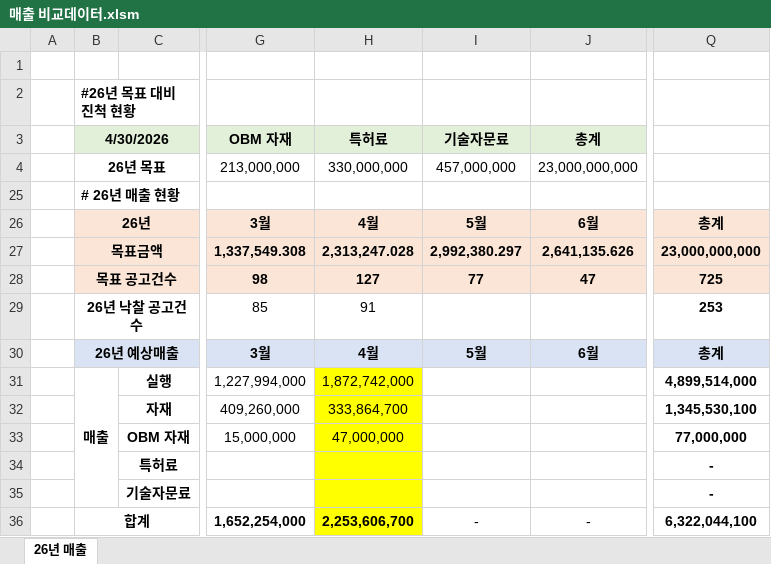
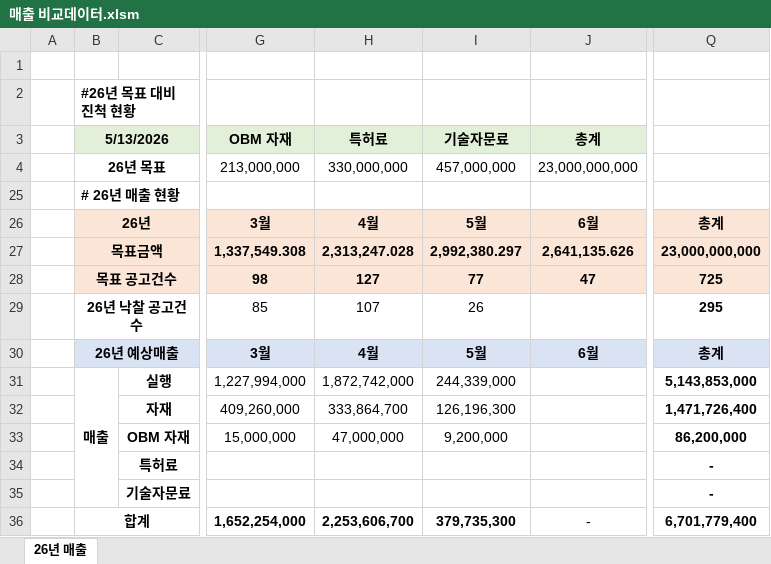
Before and after one commit to poursolution/sales-dashboard, an Excel workbook: 매출 비교데이터.xlsm, sheet 26년 매출, drawn as a sheet; only a part is shown, gaps mark what is left out; values as stored, in another font and other column widths than the file's, no borders; the diff names each change by its address in the sheet, - before the commit and + after, or states it on an @@ line.

Commit message:
Update 매출 비교데이터.xlsm

```diff
--- a/매출 비교데이터.xlsm (sheet 26년 매출)
+++ b/매출 비교데이터.xlsm (sheet 26년 매출)
-B3: 4/30/2026
+B3: 5/13/2026
-H29: 91
+H29: 107
-I29: (empty)
+I29: 26
-Q29: 253
+Q29: 295
-H31:H36 fill: #FFFF00
+H31:H36 fill: none
-I31: (empty)
+I31: 244,339,000
-Q31: 4,899,514,000
+Q31: 5,143,853,000
-I32: (empty)
+I32: 126,196,300
-Q32: 1,345,530,100
+Q32: 1,471,726,400
-I33: (empty)
+I33: 9,200,000
-Q33: 77,000,000
+Q33: 86,200,000
-I36: -
+I36: 379,735,300
-I36 bold: off
+I36 bold: on
-Q36: 6,322,044,100
+Q36: 6,701,779,400
```
